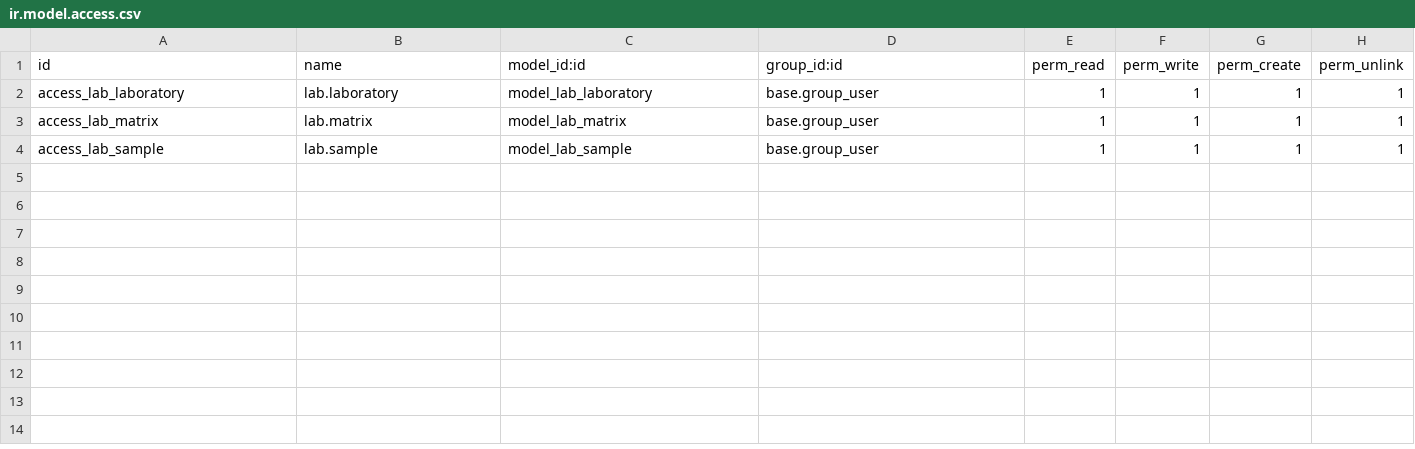
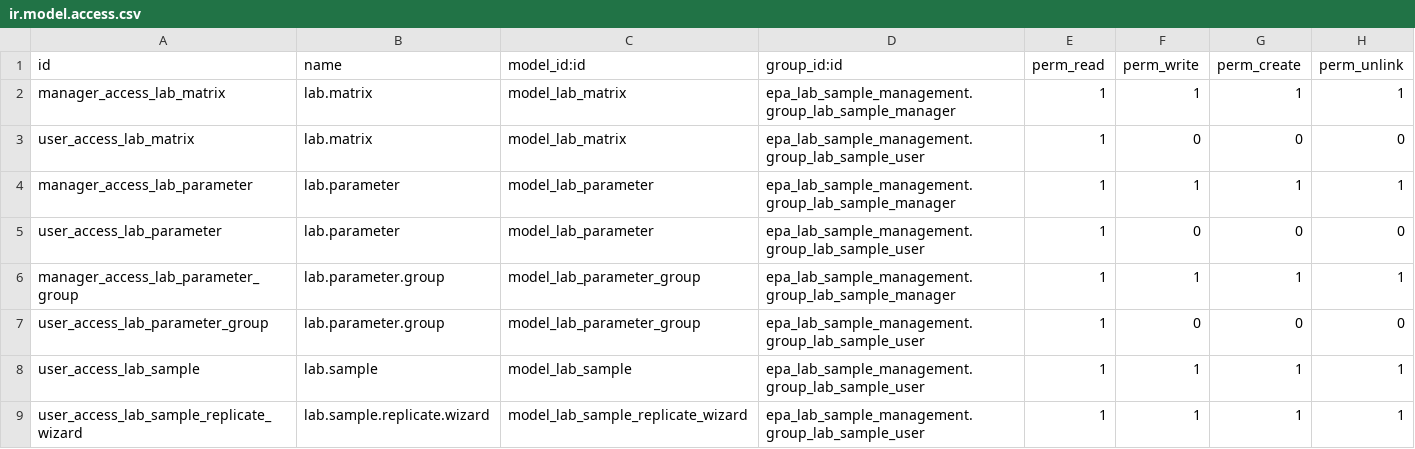
Before and after one commit to Escodoo/epa-addons, a CSV file: epa_lab_sample_management/security/ir.model.access.csv, drawn as a sheet.

Commit message:
[RFC] epa_lab_sample_management: refactor new module

```diff
--- a/epa_lab_sample_management/security/ir.model.access.csv
+++ b/epa_lab_sample_management/security/ir.model.access.csv
@@ -1,4 +1,9 @@
 id,name,model_id:id,group_id:id,perm_read,perm_write,perm_create,perm_unlink
-access_lab_laboratory,lab.laboratory,model_lab_laboratory,base.group_user,1,1,1,1
-access_lab_matrix,lab.matrix,model_lab_matrix,base.group_user,1,1,1,1
-access_lab_sample,lab.sample,model_lab_sample,base.group_user,1,1,1,1
+manager_access_lab_matrix,lab.matrix,model_lab_matrix,epa_lab_sample_management.group_lab_sample_manager,1,1,1,1
+user_access_lab_matrix,lab.matrix,model_lab_matrix,epa_lab_sample_management.group_lab_sample_user,1,0,0,0
+manager_access_lab_parameter,lab.parameter,model_lab_parameter,epa_lab_sample_management.group_lab_sample_manager,1,1,1,1
+user_access_lab_parameter,lab.parameter,model_lab_parameter,epa_lab_sample_management.group_lab_sample_user,1,0,0,0
+manager_access_lab_parameter_group,lab.parameter.group,model_lab_parameter_group,epa_lab_sample_management.group_lab_sample_manager,1,1,1,1
+user_access_lab_parameter_group,lab.parameter.group,model_lab_parameter_group,epa_lab_sample_management.group_lab_sample_user,1,0,0,0
+user_access_lab_sample,lab.sample,model_lab_sample,epa_lab_sample_management.group_lab_sample_user,1,1,1,1
+user_access_lab_sample_replicate_wizard,lab.sample.replicate.wizard,model_lab_sample_replicate_wizard,epa_lab_sample_management.group_lab_sample_user,1,1,1,1
```
Also changed, not shown: 25 other files.
